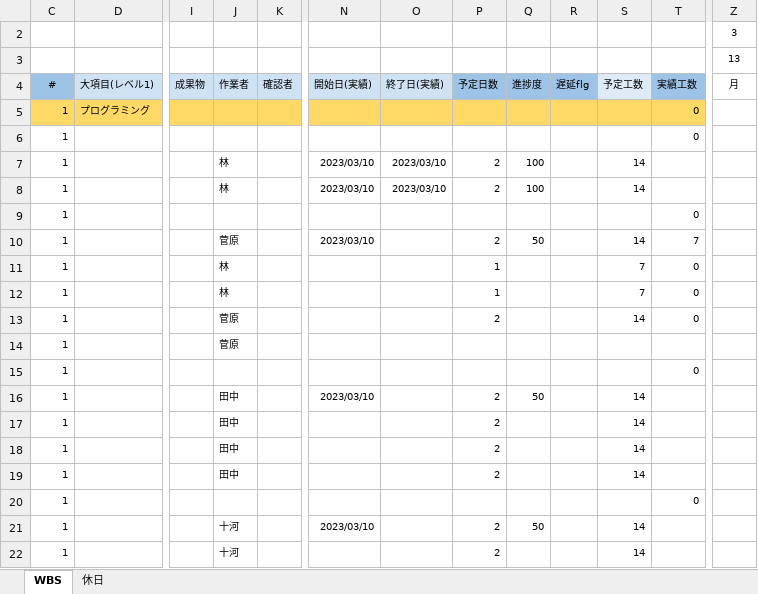
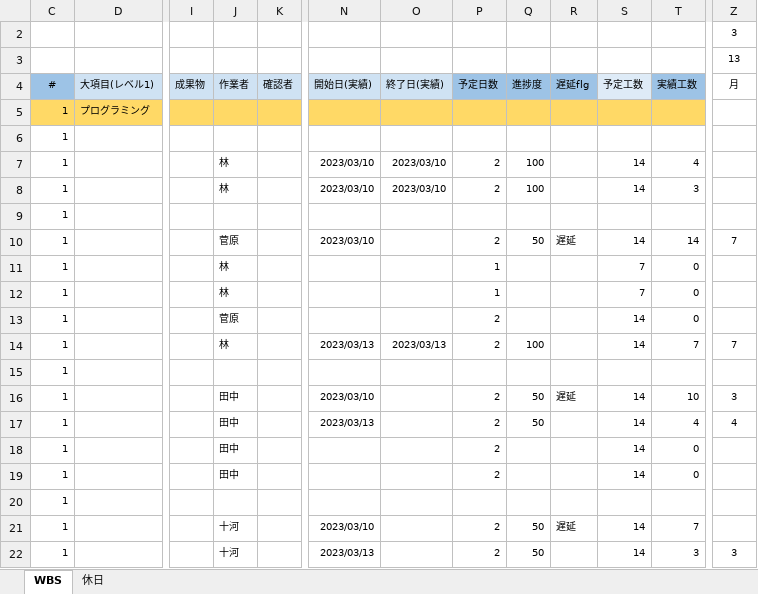
Before and after one commit to kazumatanaka0044/documents, an Excel workbook: [SLDE004]11_作業工程表_LibreOffice用.xlsx, sheet WBS, drawn as a sheet; only a part is shown, gaps mark what is left out; values as stored, in another font and other column widths than the file's, no borders; charts and pictures and conditional formats not drawn; the diff covers the shown part only; the diff names each change by its address in the sheet, - before the commit and + after, or states it on an @@ line.

Commit message:
更新しました。

```diff
--- a/[SLDE004]11_作業工程表_LibreOffice用.xlsx (sheet WBS)
+++ b/[SLDE004]11_作業工程表_LibreOffice用.xlsx (sheet WBS)
-T5:T6: 0
+T5:T6: (empty)
-T7: (empty)
+T7: 4
-T8: (empty)
+T8: 3
-T9: 0
+T9: (empty)
-R10: (empty)
+R10: 遅延
-T10: 7
+T10: 14
-Z10: (empty)
+Z10: 7
-J14: 菅原
+J14: 林
-N14: (empty)
+N14: 2023/03/13
-O14: (empty)
+O14: 2023/03/13
-P14: (empty)
+P14: 2
-Q14: (empty)
+Q14: 100
-S14: (empty)
+S14: 14
-T14: (empty)
+T14: 7
-Z14: (empty)
+Z14: 7
-T15: 0
+T15: (empty)
-R16: (empty)
+R16: 遅延
-T16: (empty)
+T16: 10
-Z16: (empty)
+Z16: 3
-N17: (empty)
+N17: 2023/03/13
-Q17: (empty)
+Q17: 50
-T17: (empty)
+T17: 4
-Z17: (empty)
+Z17: 4
-T18:T19: (empty)
+T18:T19: 0
-T20: 0
+T20: (empty)
-R21: (empty)
+R21: 遅延
-T21: (empty)
+T21: 7
-N22: (empty)
+N22: 2023/03/13
-Q22: (empty)
+Q22: 50
-T22: (empty)
+T22: 3
-Z22: (empty)
+Z22: 3
```
Also changed, not shown: 26 edited cells elsewhere in this sheet, formulas that keep their value.
